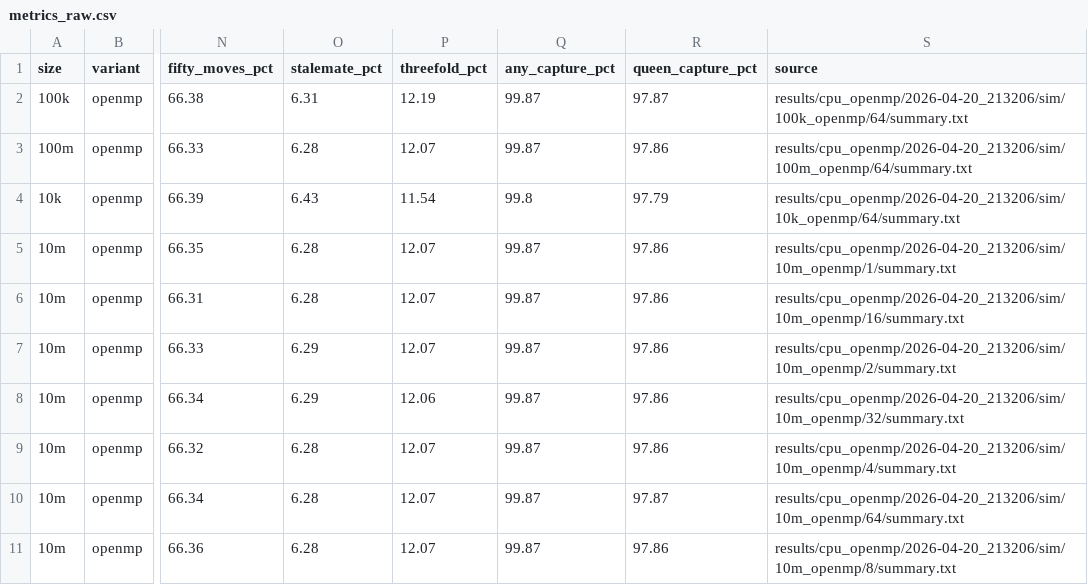
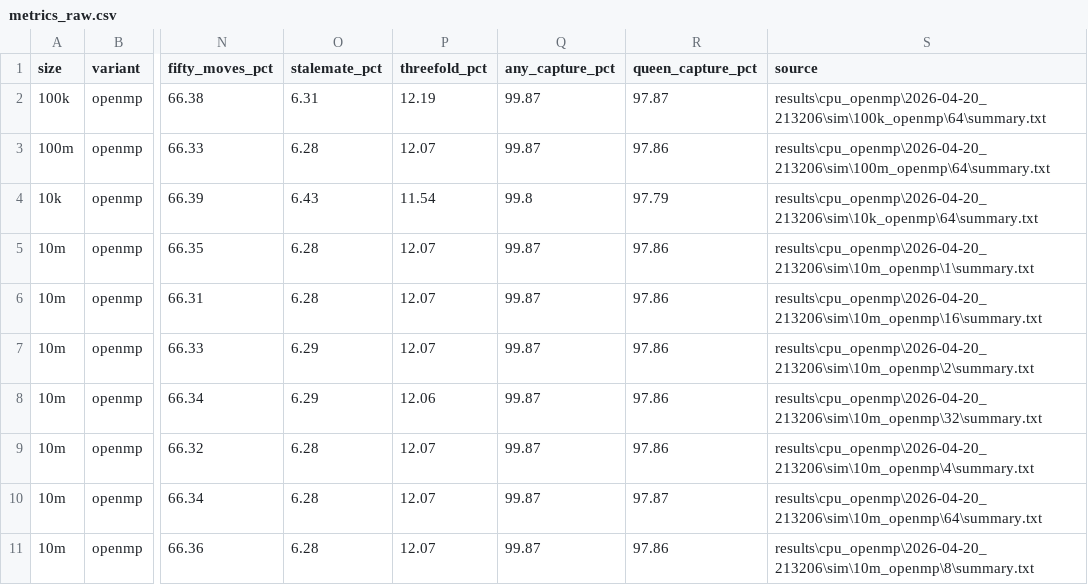
Before and after one commit to JBarmada/EE451-Chess-Sim-Final-Proj, a CSV file: results/cpu_serial/2026-04-20_213206/csv/metrics_raw.csv, drawn as a sheet; only a part is shown, gaps mark what is left out; the diff covers the shown part only; the diff names each change by its address in the sheet, - before the commit and + after, or states it on an @@ line.

Commit message:
results: restore serial 1k-100m summary files and fix scaling table baseline

```diff
--- a/results/cpu_serial/2026-04-20_213206/csv/metrics_raw.csv
+++ b/results/cpu_serial/2026-04-20_213206/csv/metrics_raw.csv
-S2 (source): results/cpu_openmp/2026-04-20_213206/sim/100k_openmp/64/summary.txt
+S2 (source): results\cpu_openmp\2026-04-20_213206\sim\100k_openmp\64\summary.txt
-S3 (source): results/cpu_openmp/2026-04-20_213206/sim/100m_openmp/64/summary.txt
+S3 (source): results\cpu_openmp\2026-04-20_213206\sim\100m_openmp\64\summary.txt
-S4 (source): results/cpu_openmp/2026-04-20_213206/sim/10k_openmp/64/summary.txt
+S4 (source): results\cpu_openmp\2026-04-20_213206\sim\10k_openmp\64\summary.txt
-S5 (source): results/cpu_openmp/2026-04-20_213206/sim/10m_openmp/1/summary.txt
+S5 (source): results\cpu_openmp\2026-04-20_213206\sim\10m_openmp\1\summary.txt
-S6 (source): results/cpu_openmp/2026-04-20_213206/sim/10m_openmp/16/summary.txt
+S6 (source): results\cpu_openmp\2026-04-20_213206\sim\10m_openmp\16\summary.txt
-S7 (source): results/cpu_openmp/2026-04-20_213206/sim/10m_openmp/2/summary.txt
+S7 (source): results\cpu_openmp\2026-04-20_213206\sim\10m_openmp\2\summary.txt
-S8 (source): results/cpu_openmp/2026-04-20_213206/sim/10m_openmp/32/summary.txt
+S8 (source): results\cpu_openmp\2026-04-20_213206\sim\10m_openmp\32\summary.txt
-S9 (source): results/cpu_openmp/2026-04-20_213206/sim/10m_openmp/4/summary.txt
+S9 (source): results\cpu_openmp\2026-04-20_213206\sim\10m_openmp\4\summary.txt
-S10 (source): results/cpu_openmp/2026-04-20_213206/sim/10m_openmp/64/summary.txt
+S10 (source): results\cpu_openmp\2026-04-20_213206\sim\10m_openmp\64\summary.txt
-S11 (source): results/cpu_openmp/2026-04-20_213206/sim/10m_openmp/8/summary.txt
+S11 (source): results\cpu_openmp\2026-04-20_213206\sim\10m_openmp\8\summary.txt
```
Also changed, not shown: 6 added rows and 4 edited cells elsewhere in this file, results/cpu_serial/2026-04-20_213206/csv/full_matrix.csv, results/cpu_serial/2026-04-20_213206/csv/scaling_table.csv, 13 other files.
